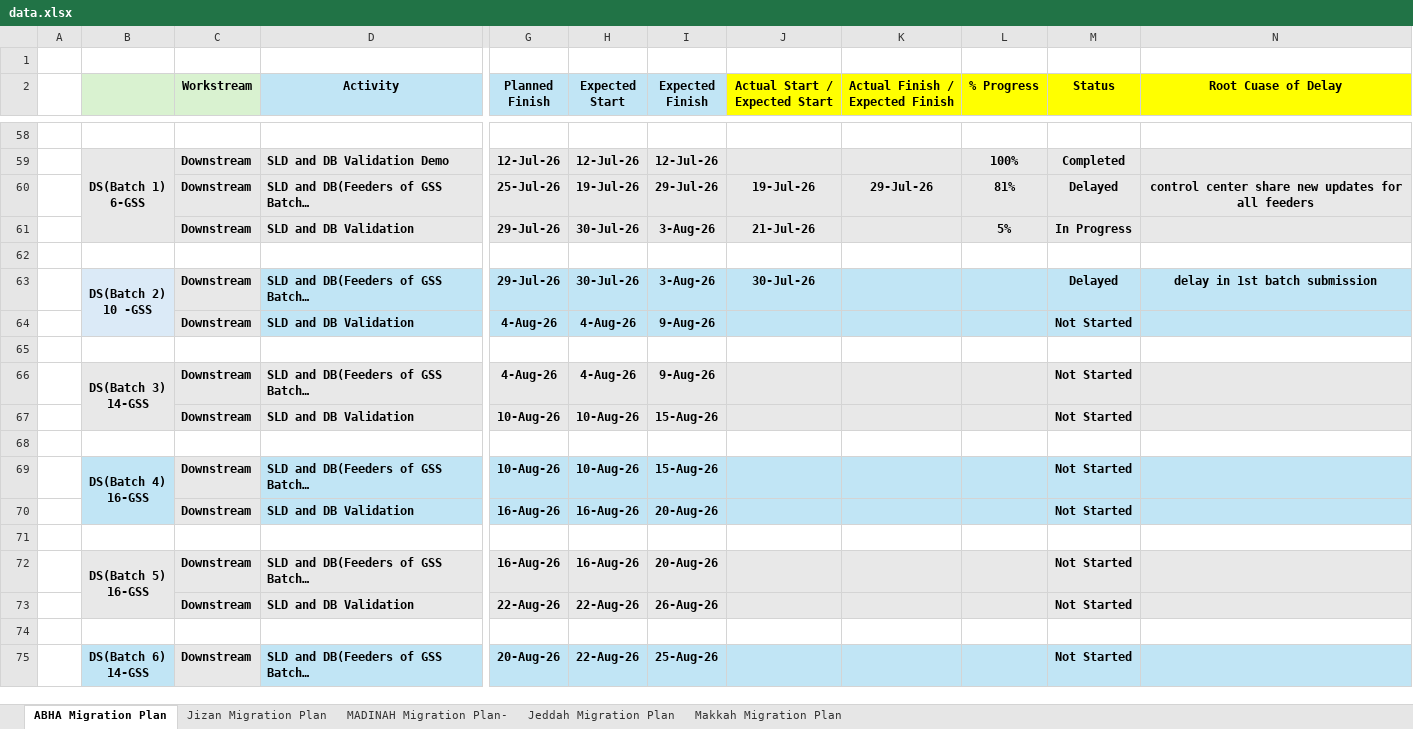
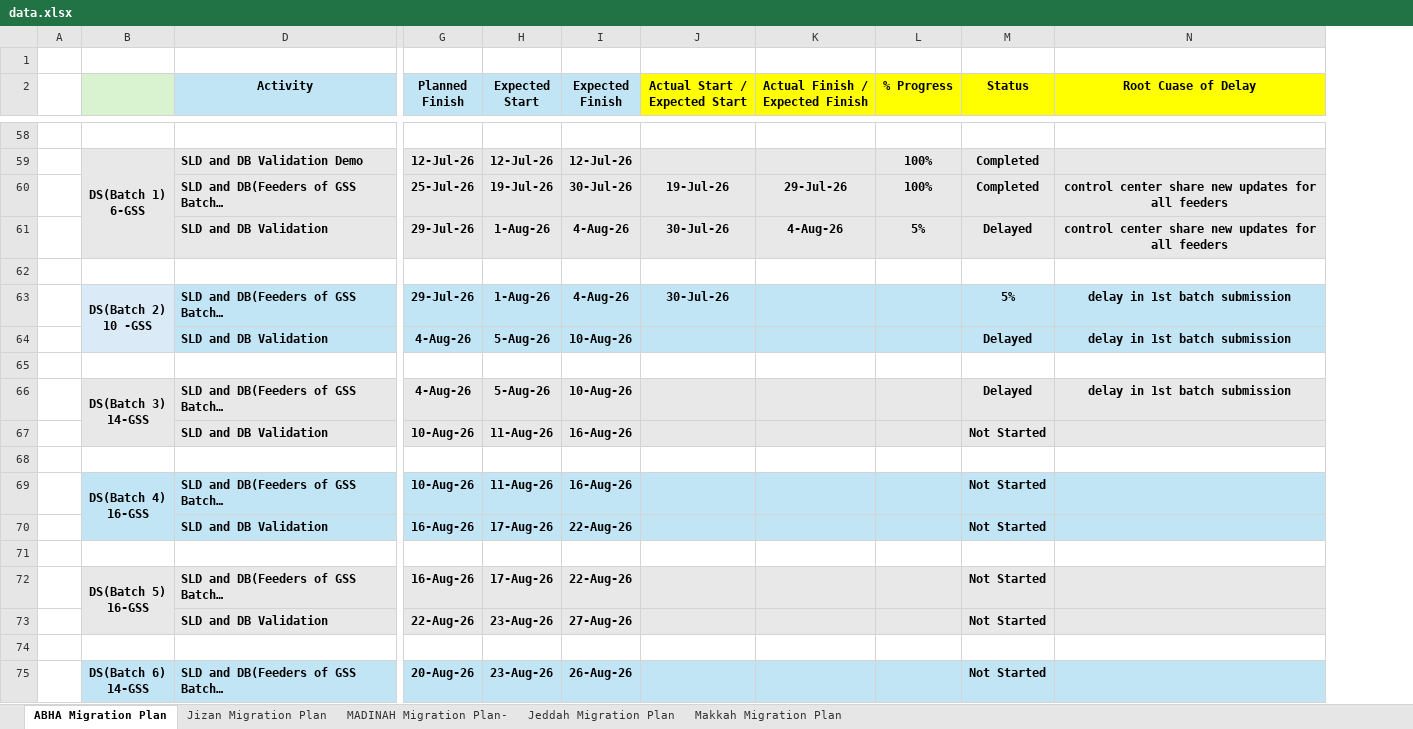
Before and after one commit to project-planning-dashboard/SDCC-Migration-Plan-Report, an Excel workbook: data.xlsx, sheet ABHA Migration Plan, drawn as a sheet; only a part is shown, gaps mark what is left out; long unchanged cells end in …; values as stored, in another font and other column widths than the file's, no borders; charts and pictures and conditional formats not drawn; the diff covers the shown part only; the diff names each change by its address in the sheet, - before the commit and + after, or states it on an @@ line.

```diff
--- a/data.xlsx (sheet ABHA Migration Plan)
+++ b/data.xlsx (sheet ABHA Migration Plan)
@@ column C (Workstream) hidden, rows 59-75: Downstream | Downstream | Downstream |  | Downstream | Downstream |  | Downstream | Downstream |  | Downstream | Downstream |  | Downstream | Downstream |  | Downstream @@
-I60 (Expected Finish): 29-Jul-26
+I60 (Expected Finish): 30-Jul-26
-L60 (% Progress): 81%
+L60 (% Progress): 100%
-M60 (Status): Delayed
+M60 (Status): Completed
-H61 (Expected Start): 30-Jul-26
+H61 (Expected Start): 1-Aug-26
-I61 (Expected Finish): 3-Aug-26
+I61 (Expected Finish): 4-Aug-26
-J61 (Actual Start / Expected Start): 21-Jul-26
+J61 (Actual Start / Expected Start): 30-Jul-26
-K61 (Actual Finish / Expected Finish): (empty)
+K61 (Actual Finish / Expected Finish): 4-Aug-26
-M61 (Status): In Progress
+M61 (Status): Delayed
-N61 (Root Cuase of Delay): (empty)
+N61 (Root Cuase of Delay): control center share new updates for all feeders
-H63 (Expected Start): 30-Jul-26
+H63 (Expected Start): 1-Aug-26
-I63 (Expected Finish): 3-Aug-26
+I63 (Expected Finish): 4-Aug-26
-M63 (Status): Delayed
+M63 (Status): 5%
-H64 (Expected Start): 4-Aug-26
+H64 (Expected Start): 5-Aug-26
-I64 (Expected Finish): 9-Aug-26
+I64 (Expected Finish): 10-Aug-26
-M64 (Status): Not Started
+M64 (Status): Delayed
-N64 (Root Cuase of Delay): (empty)
+N64 (Root Cuase of Delay): delay in 1st batch submission
-H66 (Expected Start): 4-Aug-26
+H66 (Expected Start): 5-Aug-26
-I66 (Expected Finish): 9-Aug-26
+I66 (Expected Finish): 10-Aug-26
-M66 (Status): Not Started
+M66 (Status): Delayed
-N66 (Root Cuase of Delay): (empty)
+N66 (Root Cuase of Delay): delay in 1st batch submission
-H67 (Expected Start): 10-Aug-26
+H67 (Expected Start): 11-Aug-26
-I67 (Expected Finish): 15-Aug-26
+I67 (Expected Finish): 16-Aug-26
-H69 (Expected Start): 10-Aug-26
+H69 (Expected Start): 11-Aug-26
-I69 (Expected Finish): 15-Aug-26
+I69 (Expected Finish): 16-Aug-26
-H70 (Expected Start): 16-Aug-26
+H70 (Expected Start): 17-Aug-26
-I70 (Expected Finish): 20-Aug-26
+I70 (Expected Finish): 22-Aug-26
-H72 (Expected Start): 16-Aug-26
+H72 (Expected Start): 17-Aug-26
-I72 (Expected Finish): 20-Aug-26
+I72 (Expected Finish): 22-Aug-26
-H73 (Expected Start): 22-Aug-26
+H73 (Expected Start): 23-Aug-26
-I73 (Expected Finish): 26-Aug-26
+I73 (Expected Finish): 27-Aug-26
-H75 (Expected Start): 22-Aug-26
+H75 (Expected Start): 23-Aug-26
-I75 (Expected Finish): 25-Aug-26
+I75 (Expected Finish): 26-Aug-26
```
Also changed, not shown: 29 edited cells elsewhere in this sheet, sheet MADINAH Migration Plan-, sheet Jeddah Migration Plan, sheet Jizan Migration Plan, sheet Makkah Migration Plan, formulas that keep their value.
